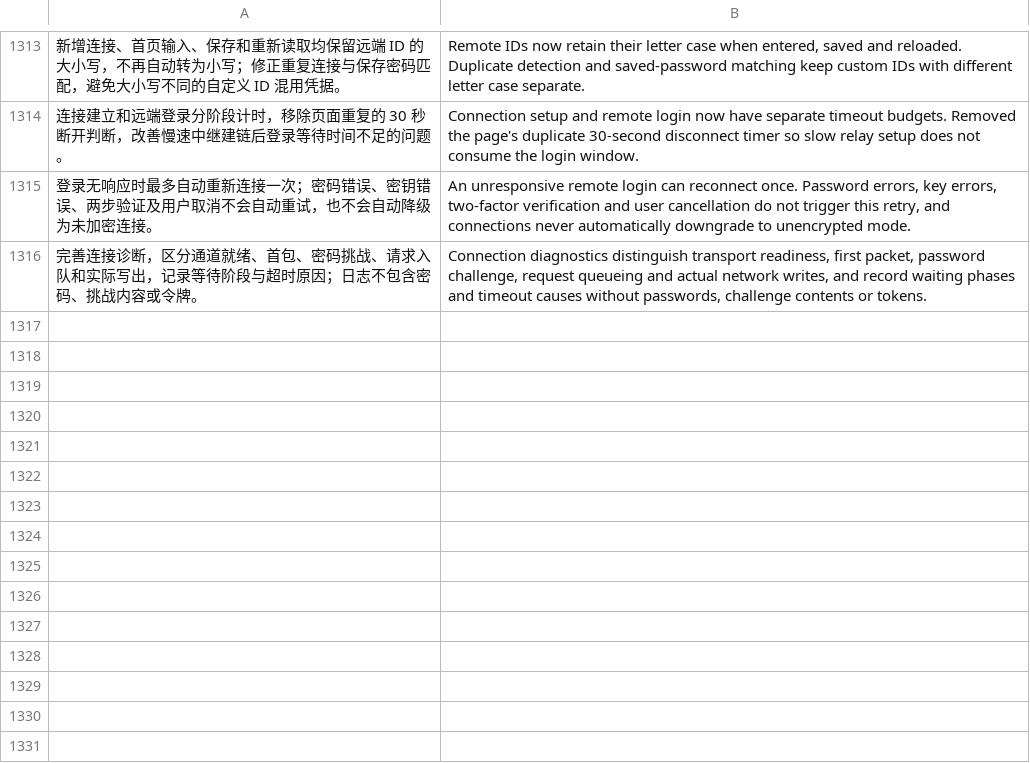
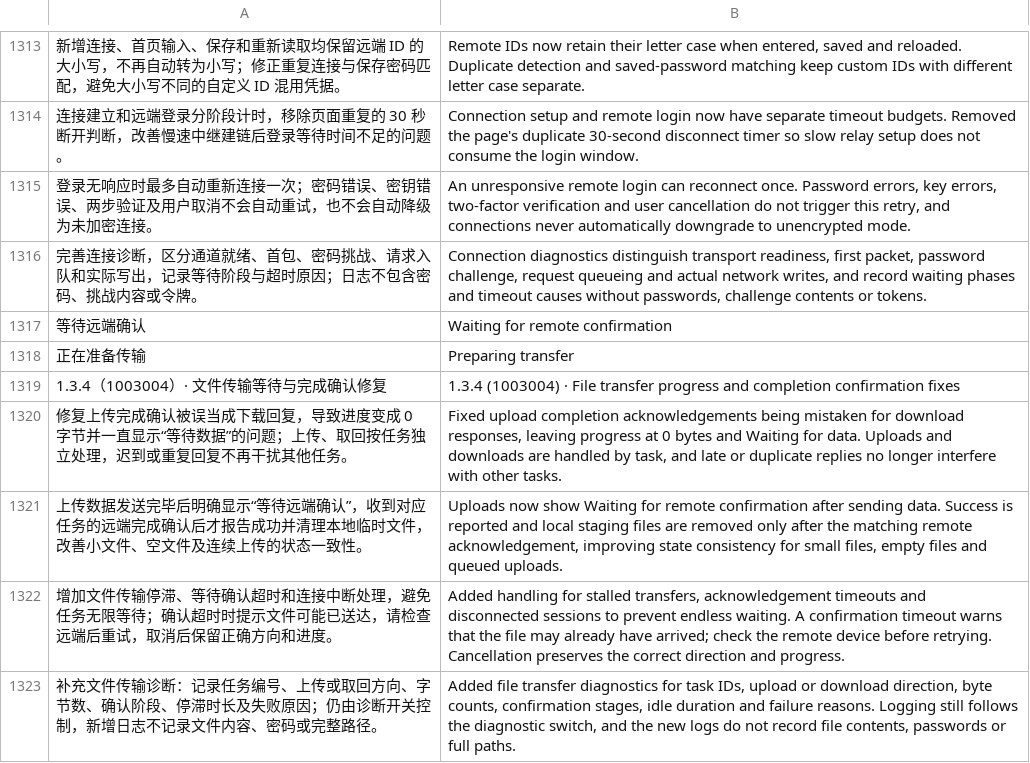
Before and after one commit to oliverhy/StarRustDesk, a TSV file: tools/i18n-en.tsv, drawn as a sheet; only a part is shown, gaps mark what is left out; the diff names each change by its address in the sheet, - before the commit and + after, or states it on an @@ line.

Commit message:
Release StarRustDesk 1.3.4: fix file transfer completion and diagnostics

```diff
--- a/tools/i18n-en.tsv
+++ b/tools/i18n-en.tsv
+row 1317: 等待远端确认 | Waiting for remote confirmation
+row 1318: 正在准备传输 | Preparing transfer
+row 1319: 1.3.4（1003004）· 文件传输等待与完成确认修复 | 1.3.4 (1003004) · File transfer progress and completion confirmation fixes
+row 1320: 修复上传完成确认被误当成下载回复，导致进度变成 0 字节并一直显示“等待数据”的问题；上传、取回按任务独立处理，迟到或重复回复不再干扰其他任务。 | Fixed upload completion acknowledgements being mistaken for download responses, leaving progress at 0 bytes and Waiting for data. Uploads and downloads are handled by task, and late or duplicate replies no longer interfere with other tasks.
+row 1321: 上传数据发送完毕后明确显示“等待远端确认”，收到对应任务的远端完成确认后才报告成功并清理本地临时文件，改善小文件、空文件及连续上传的状态一致性。 | Uploads now show Waiting for remote confirmation after sending data. Success is reported and local staging files are removed only after the matching remote acknowledgement, improving state consistency for small files, empty files and queued uploads.
+row 1322: 增加文件传输停滞、等待确认超时和连接中断处理，避免任务无限等待；确认超时时提示文件可能已送达，请检查远端后重试，取消后保留正确方向和进度。 | Added handling for stalled transfers, acknowledgement timeouts and disconnected sessions to prevent endless waiting. A confirmation timeout warns that the file may already have arrived; check the remote device before retrying. Cancellation preserves the correct direction and progress.
+row 1323: 补充文件传输诊断：记录任务编号、上传或取回方向、字节数、确认阶段、停滞时长及失败原因；仍由诊断开关控制，新增日志不记录文件内容、密码或完整路径。 | Added file transfer diagnostics for task IDs, upload or download direction, byte counts, confirmation stages, idle duration and failure reasons. Logging still follows the diagnostic switch, and the new logs do not record file contents, passwords or full paths.
```
Also changed, not shown: 12 other files.
